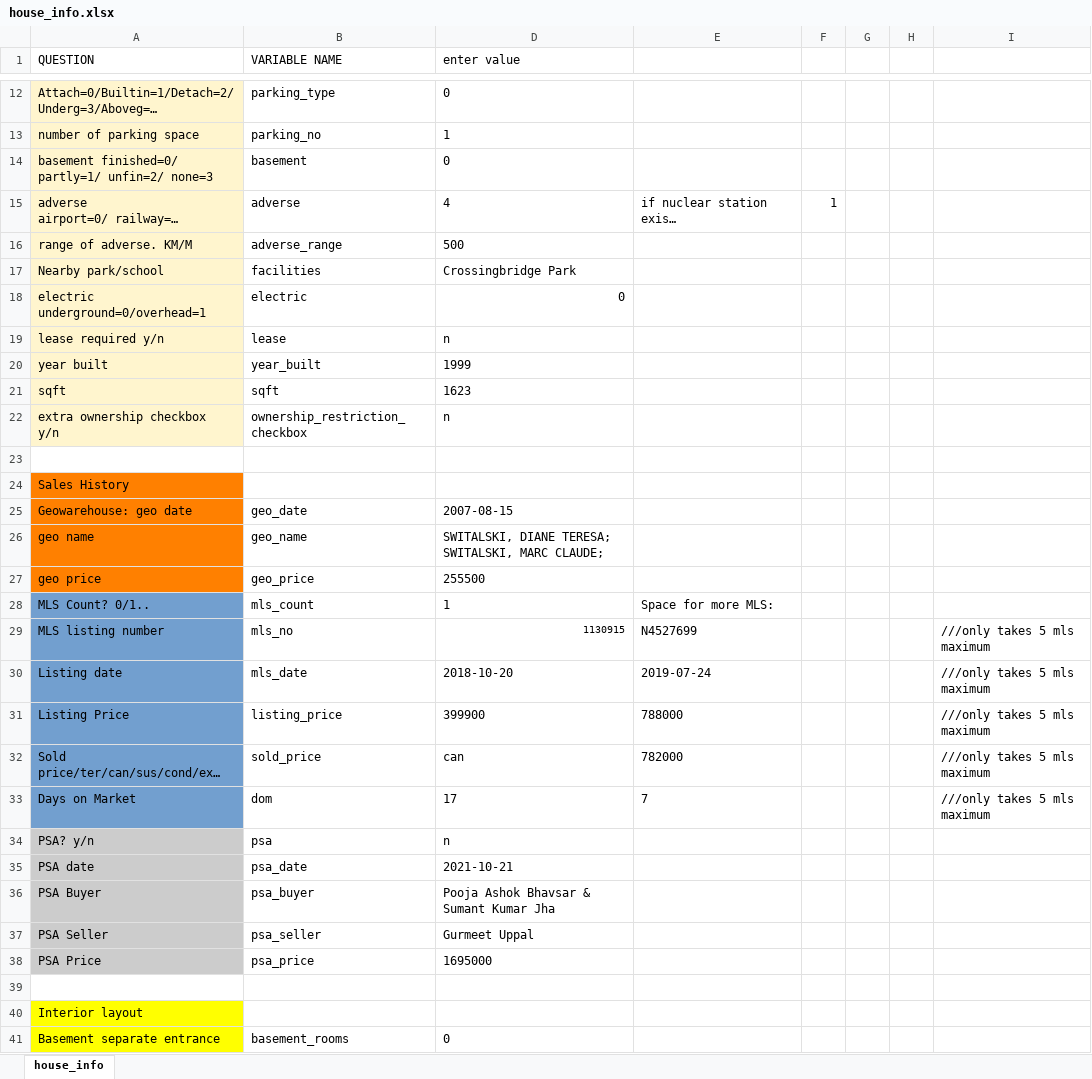
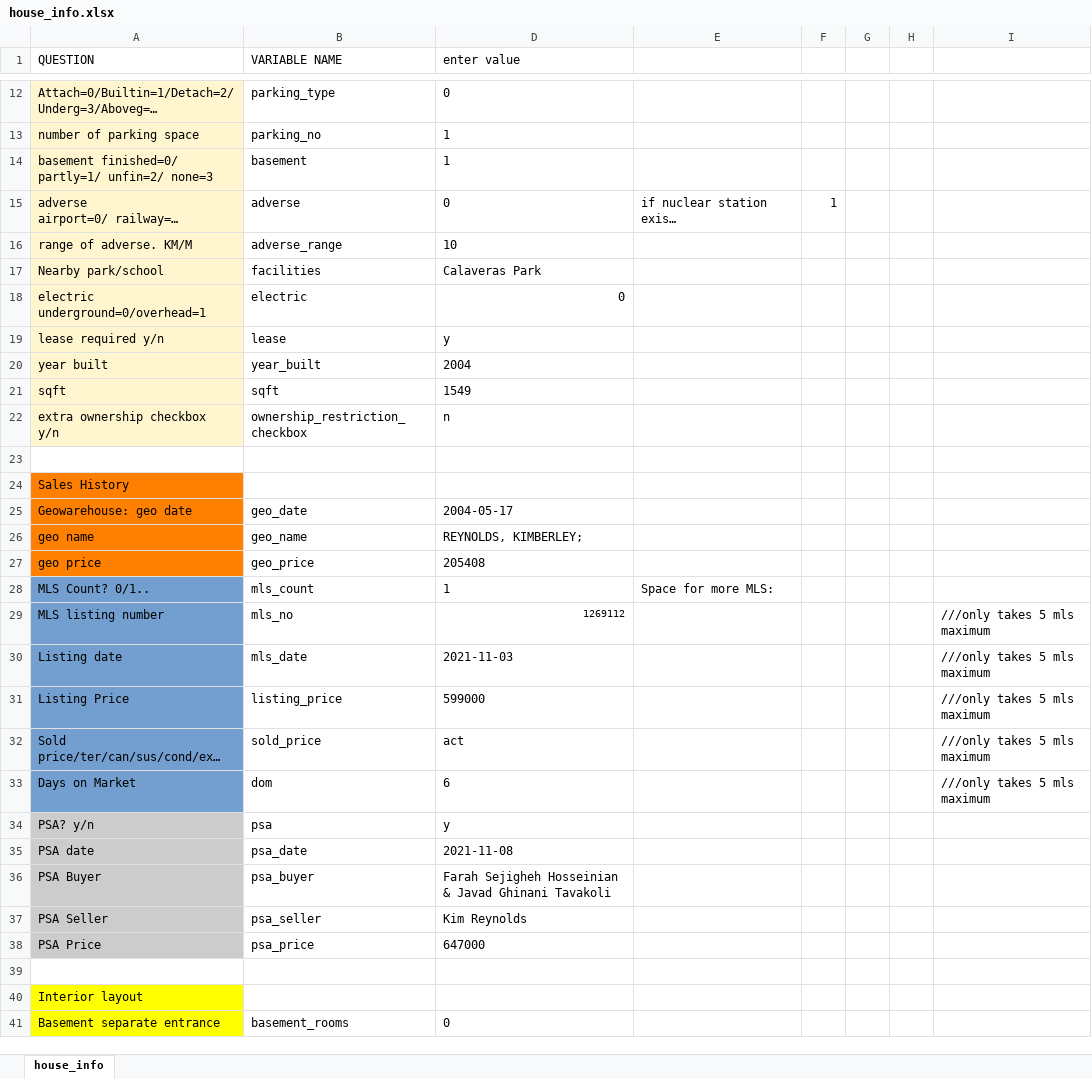
Before and after one commit to matthewyeung35/Appraisal-automation, an Excel workbook: house_info.xlsx, sheet house_info, drawn as a sheet; only a part is shown, gaps mark what is left out; long unchanged cells end in …; values as stored, in another font and other column widths than the file's, no borders; conditional formats not drawn; the diff covers the shown part only; the diff names each change by its address in the sheet, - before the commit and + after, or states it on an @@ line.

```diff
--- a/house_info.xlsx (sheet house_info)
+++ b/house_info.xlsx (sheet house_info)
-D14 (enter value): 0
+D14 (enter value): 1
-D15 (enter value): 4
+D15 (enter value): 0
-D16 (enter value): 500
+D16 (enter value): 10
-D17 (enter value): Crossingbridge Park
+D17 (enter value): Calaveras Park
-D19 (enter value): n
+D19 (enter value): y
-D20 (enter value): 1999
+D20 (enter value): 2004
-D21 (enter value): 1623
+D21 (enter value): 1549
-D25 (enter value): 2007-08-15
+D25 (enter value): 2004-05-17
-D26 (enter value): SWITALSKI, DIANE TERESA; SWITALSKI, MARC CLAUDE;
+D26 (enter value): REYNOLDS, KIMBERLEY;
-D27 (enter value): 255500
+D27 (enter value): 205408
-D29 (enter value): 1130915
+D29 (enter value): 1269112
-E29: N4527699
+E29: (empty)
-D30 (enter value): 2018-10-20
+D30 (enter value): 2021-11-03
-E30: 2019-07-24
+E30: (empty)
-D31 (enter value): 399900
+D31 (enter value): 599000
-E31: 788000
+E31: (empty)
-D32 (enter value): can
+D32 (enter value): act
-E32: 782000
+E32: (empty)
-D33 (enter value): 17
+D33 (enter value): 6
-E33: 7
+E33: (empty)
-D34 (enter value): n
+D34 (enter value): y
-D35 (enter value): 2021-10-21
+D35 (enter value): 2021-11-08
-D36 (enter value): Pooja Ashok Bhavsar & Sumant Kumar Jha
+D36 (enter value): Farah Sejigheh Hosseinian & Javad Ghinani Tavakoli
-D37 (enter value): Gurmeet Uppal
+D37 (enter value): Kim Reynolds
-D38 (enter value): 1695000
+D38 (enter value): 647000
```
Also changed, not shown: 8 edited cells elsewhere in this sheet, 3 other files.
